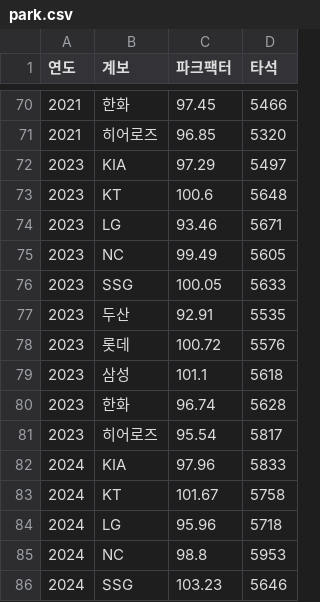
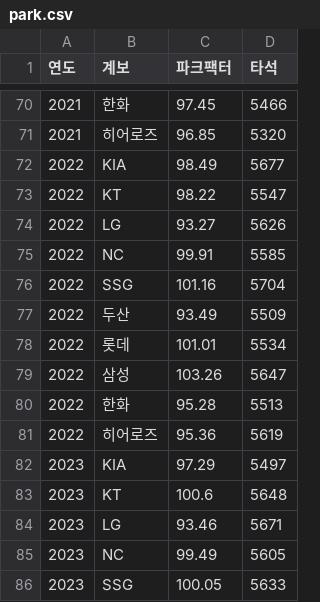
Before and after one commit to malyee52/kbo-gm, a CSV file: data-src/hardhit_derived/park.csv, drawn as a sheet; only a part is shown, gaps mark what is left out; the shorter side is filled out with more unchanged rows.

```diff
--- a/data-src/hardhit_derived/park.csv
+++ b/data-src/hardhit_derived/park.csv
@@ -71,2 +71,12 @@
 2021,히어로즈,96.85,5320
+2022,KIA,98.49,5677
+2022,KT,98.22,5547
+2022,LG,93.27,5626
+2022,NC,99.91,5585
+2022,SSG,101.16,5704
+2022,두산,93.49,5509
+2022,롯데,101.01,5534
+2022,삼성,103.26,5647
+2022,한화,95.28,5513
+2022,히어로즈,95.36,5619
 2023,KIA,97.29,5497
```
Also changed, not shown: data-src/hardhit_derived/clutch_pit.csv, 9 other files.
